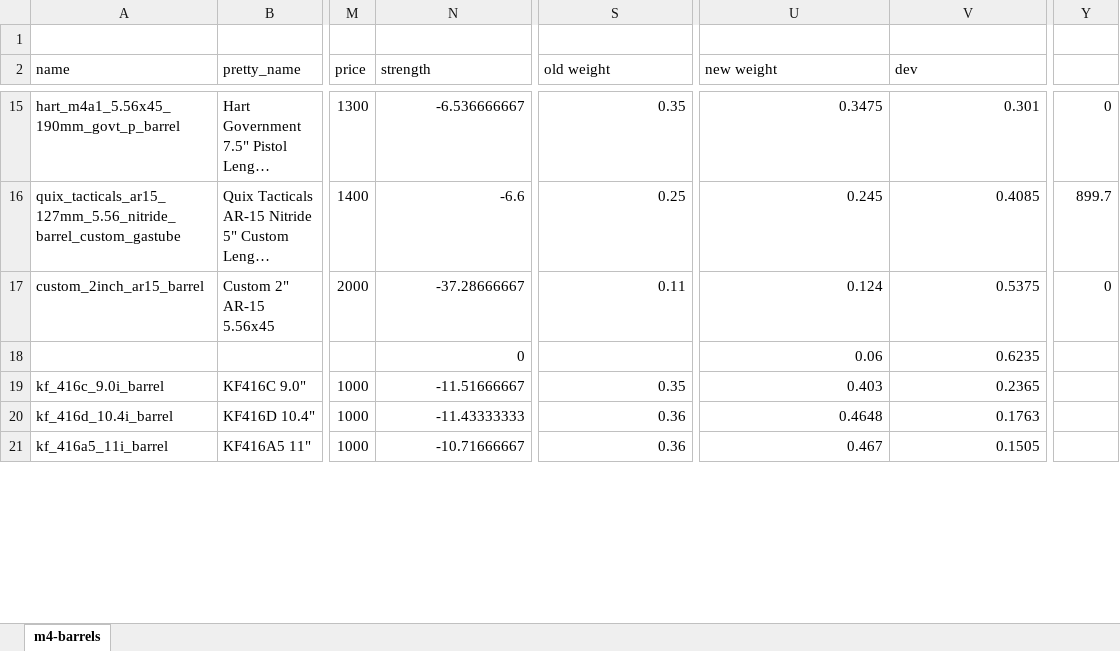
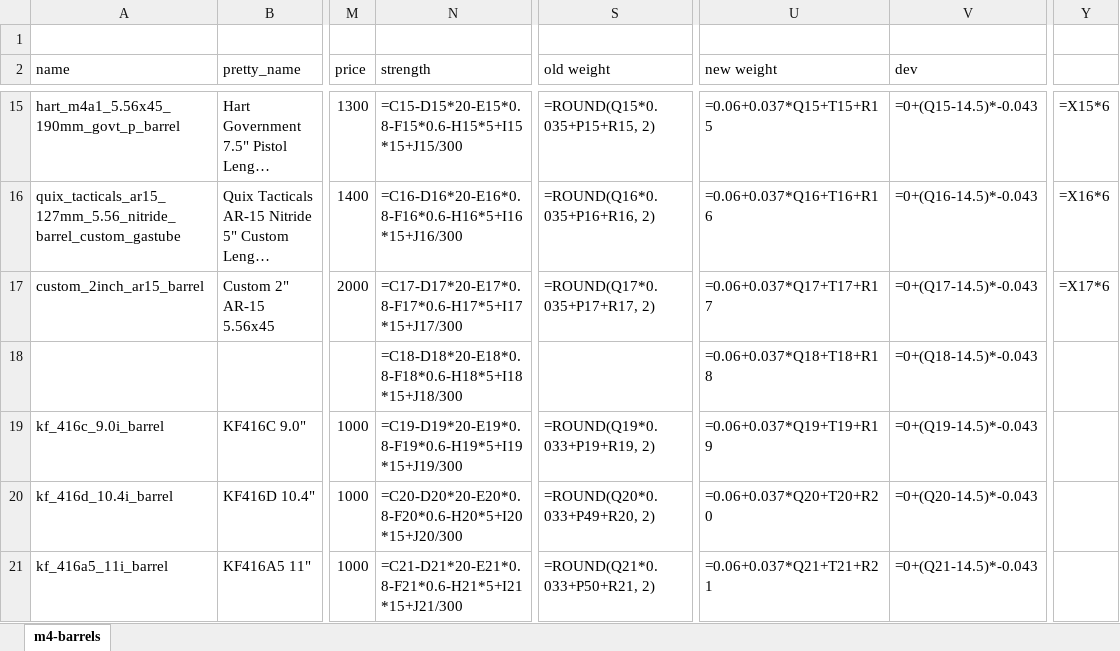
Before and after one commit to recoil-group/deadline-balancing, an Excel workbook: changes/556-barrels.xlsx, sheet m4-barrels, drawn as a sheet; only a part is shown, gaps mark what is left out; long unchanged cells end in …; values as stored, in another font and other column widths than the file's, no borders; formulas without a stored value are shown as written; removed rows and columns are numbered as before the commit, all else as after; rows hold the shown columns only; the diff covers the shown part only; the diff names each change by its address in the sheet, - before the commit and + after, or states it on an @@ line.

```diff
--- a/changes/556-barrels.xlsx (sheet m4-barrels)
+++ b/changes/556-barrels.xlsx (sheet m4-barrels)
-N15 (strength): -6.536666667
+N15 (strength): =C15-D15*20-E15*0.8-F15*0.6-H15*5+I15*15+J15/300
-S15 (old weight): 0.35
+S15 (old weight): =ROUND(Q15*0.035+P15+R15, 2)
-U15 (new weight): 0.3475
+U15 (new weight): =0.06+0.037*Q15+T15+R15
-V15 (dev): 0.301
+V15 (dev): =0+(Q15-14.5)*-0.043
-Y15: 0
+Y15: =X15*6
-N16 (strength): -6.6
+N16 (strength): =C16-D16*20-E16*0.8-F16*0.6-H16*5+I16*15+J16/300
-S16 (old weight): 0.25
+S16 (old weight): =ROUND(Q16*0.035+P16+R16, 2)
-U16 (new weight): 0.245
+U16 (new weight): =0.06+0.037*Q16+T16+R16
-V16 (dev): 0.4085
+V16 (dev): =0+(Q16-14.5)*-0.043
-Y16: 899.7
+Y16: =X16*6
-N17 (strength): -37.28666667
+N17 (strength): =C17-D17*20-E17*0.8-F17*0.6-H17*5+I17*15+J17/300
-S17 (old weight): 0.11
+S17 (old weight): =ROUND(Q17*0.035+P17+R17, 2)
-U17 (new weight): 0.124
+U17 (new weight): =0.06+0.037*Q17+T17+R17
-V17 (dev): 0.5375
+V17 (dev): =0+(Q17-14.5)*-0.043
-Y17: 0
+Y17: =X17*6
-row 18:  |  |  | 0 |  | 0.06 | 0.6235
+row 18:  |  |  | =C18-D18*20-E18*0.8-F18*0.6-H18*5+I18*15+J18/300 |  | =0.06+0.037*Q18+T18+R18 | =0+(Q18-14.5)*-0.043
-N19 (strength): -11.51666667
+N19 (strength): =C19-D19*20-E19*0.8-F19*0.6-H19*5+I19*15+J19/300
-S19 (old weight): 0.35
+S19 (old weight): =ROUND(Q19*0.033+P19+R19, 2)
-U19 (new weight): 0.403
+U19 (new weight): =0.06+0.037*Q19+T19+R19
-V19 (dev): 0.2365
+V19 (dev): =0+(Q19-14.5)*-0.043
-N20 (strength): -11.43333333
+N20 (strength): =C20-D20*20-E20*0.8-F20*0.6-H20*5+I20*15+J20/300
-S20 (old weight): 0.36
+S20 (old weight): =ROUND(Q20*0.033+P49+R20, 2)
-U20 (new weight): 0.4648
+U20 (new weight): =0.06+0.037*Q20+T20+R20
-V20 (dev): 0.1763
+V20 (dev): =0+(Q20-14.5)*-0.043
-N21 (strength): -10.71666667
+N21 (strength): =C21-D21*20-E21*0.8-F21*0.6-H21*5+I21*15+J21/300
-S21 (old weight): 0.36
+S21 (old weight): =ROUND(Q21*0.033+P50+R21, 2)
-U21 (new weight): 0.467
+U21 (new weight): =0.06+0.037*Q21+T21+R21
-V21 (dev): 0.1505
+V21 (dev): =0+(Q21-14.5)*-0.043
```
Also changed, not shown: 3 added rows, 3 removed rows and 121 edited cells elsewhere in this sheet, 1 other file.
